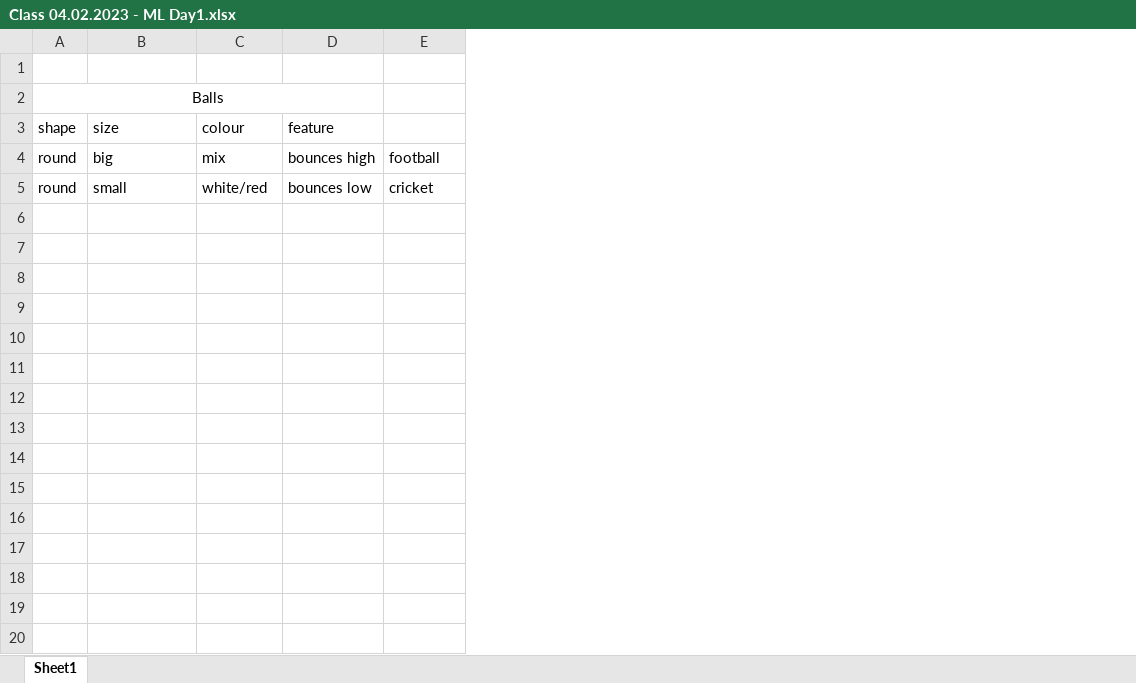
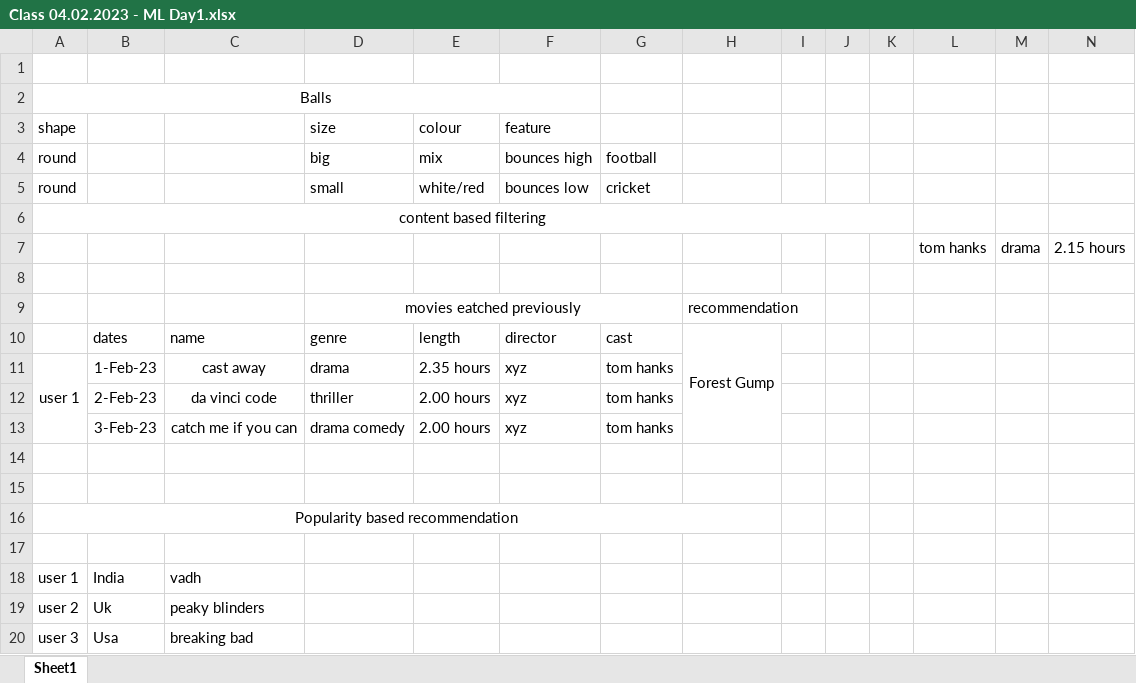
Before and after one commit to Spap123/DIG-Classes, an Excel workbook: 16th July Batch/Class 04.02.2023 - ML Day1.xlsx, sheet Sheet1, drawn as a sheet; only a part is shown; values as stored, in another font and other column widths than the file's, no borders; the diff covers the shown part only; the diff names each change by its address in the sheet, - before the commit and + after, or states it on an @@ line.

```diff
--- a/16th July Batch/Class 04.02.2023 - ML Day1.xlsx (sheet Sheet1)
+++ b/16th July Batch/Class 04.02.2023 - ML Day1.xlsx (sheet Sheet1)
+column B, empty
+column C, empty
+column H, empty
+column I, empty
+column J, empty
+column K, empty
+column L, empty
+column M, empty
+column N, empty
+row 6: content based filtering
+row 7:  |  |  |  |  |  |  |  |  |  |  | tom hanks | drama | 2.15 hours
+row 8: (empty)
+row 9:  |  |  | movies eatched previously |  |  |  | recommendation
+row 10:  | dates | name | genre | length | director | cast | Forest Gump
+row 11: user 1 | 1-Feb-23 | cast away | drama | 2.35 hours | xyz | tom hanks
+row 12:  | 2-Feb-23 | da vinci code | thriller | 2.00 hours | xyz | tom hanks
+row 13:  | 3-Feb-23 | catch me if you can | drama comedy | 2.00 hours | xyz | tom hanks
+row 14: (empty)
+row 15: (empty)
+row 16: Popularity based recommendation
+row 17: (empty)
+row 18: user 1 | India | vadh
+row 19: user 2 | Uk | peaky blinders
+row 20: user 3 | Usa | breaking bad
```
Also changed, not shown: 35 added rows elsewhere in this sheet, 1 other file.
